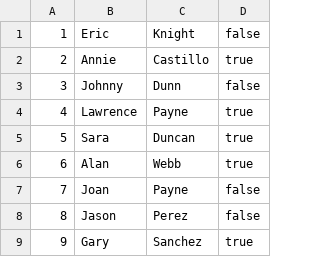
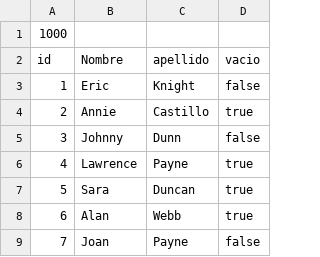
Before and after one commit to Mebigi/clases_prog2, a CSV file: practicaMiArrayList/data.csv, drawn as a sheet; only a part is shown; the shorter side is filled out with more unchanged rows; the diff names each change by its address in the sheet, - before the commit and + after, or states it on an @@ line.

Commit message:
ejercitando arrayList

```diff
--- a/practicaMiArrayList/data.csv
+++ b/practicaMiArrayList/data.csv
+row 1: 1000
+row 2: id | Nombre | apellido | vacio
```
Also changed, not shown: 17 other files.
